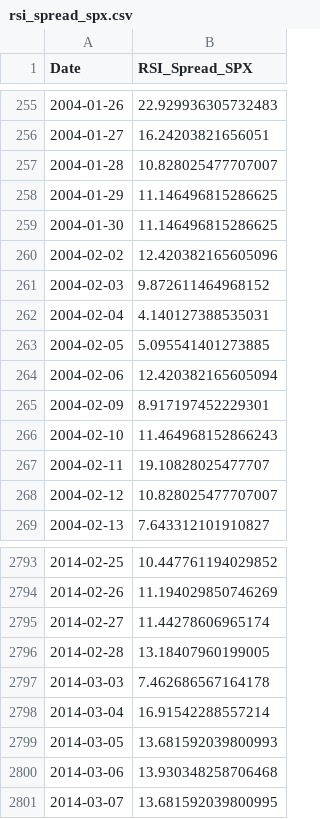
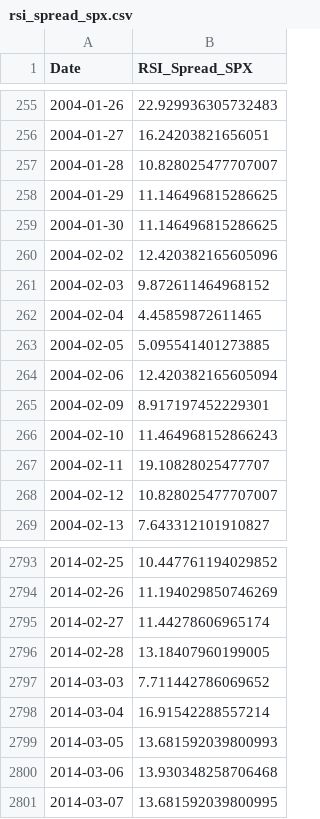
Before and after one commit to aljalajelab/market-dashboard, a CSV file: data/rsi_spread_spx.csv, drawn as a sheet; only a part is shown, gaps mark what is left out.

```diff
--- a/data/rsi_spread_spx.csv
+++ b/data/rsi_spread_spx.csv
@@ -261,3 +261,3 @@ Date,RSI_Spread_SPX
 2004-02-03,9.872611464968152
-2004-02-04,4.140127388535031
+2004-02-04,4.45859872611465
 2004-02-05,5.095541401273885
@@ -2796,3 +2796,3 @@ Date,RSI_Spread_SPX
 2014-02-28,13.18407960199005
-2014-03-03,7.462686567164178
+2014-03-03,7.711442786069652
 2014-03-04,16.91542288557214
```
Also changed, not shown: data/rsi50.csv, data/rsi60.csv, 2 other files.
